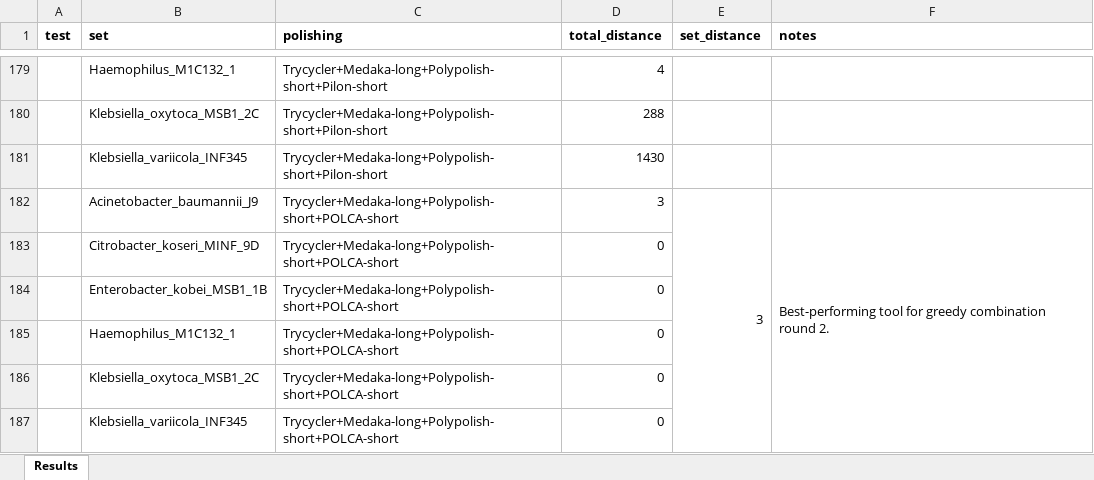
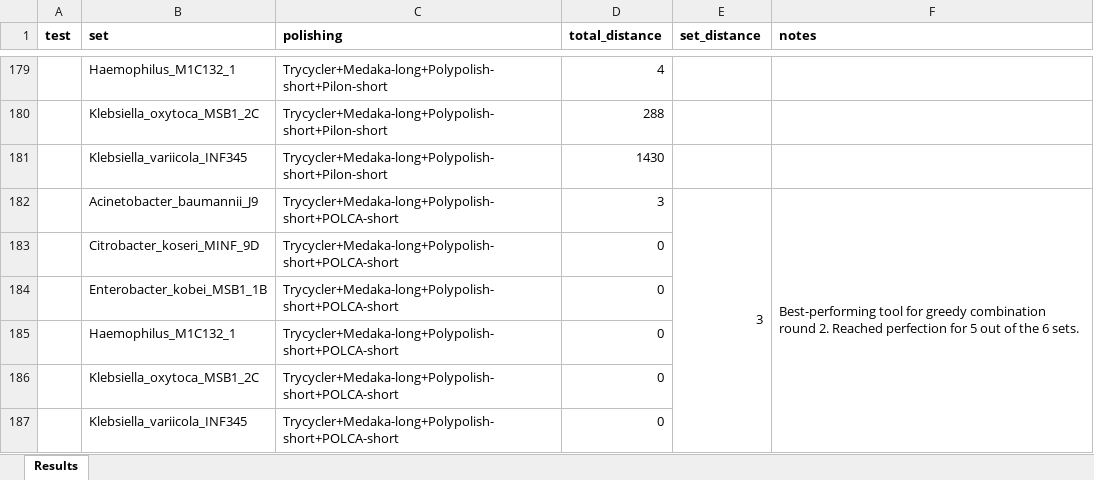
Before and after one commit to rrwick/Polypolish-paper, an Excel workbook: tables/Table_S2_real_read_results.xlsx, sheet Results, drawn as a sheet; only a part is shown, gaps mark what is left out; values as stored, in another font and other column widths than the file's, no borders; the diff names each change by its address in the sheet, - before the commit and + after, or states it on an @@ line.

Commit message:
Edit notes in Table S2

```diff
--- a/tables/Table_S2_real_read_results.xlsx (sheet Results)
+++ b/tables/Table_S2_real_read_results.xlsx (sheet Results)
-F182 (notes): …round 2.
+F182 (notes): …round 2. Reached perfection for 5 out of the 6 sets.
```
